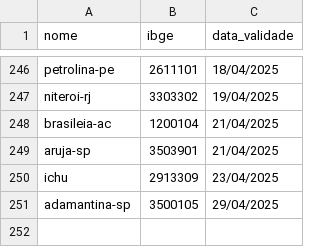
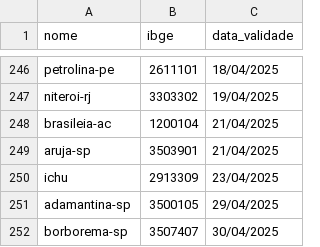
Before and after one commit to mcafao/validacao, a CSV file: validacao2.csv, drawn as a sheet; only a part is shown, gaps mark what is left out.

Commit message:
Update validacao2.csv

```diff
--- a/validacao2.csv
+++ b/validacao2.csv
@@ -251 +251,2 @@ ichu;2913309;23/04/2025
 adamantina-sp;3500105;29/04/2025
+borborema-sp;3507407;30/04/2025
```
